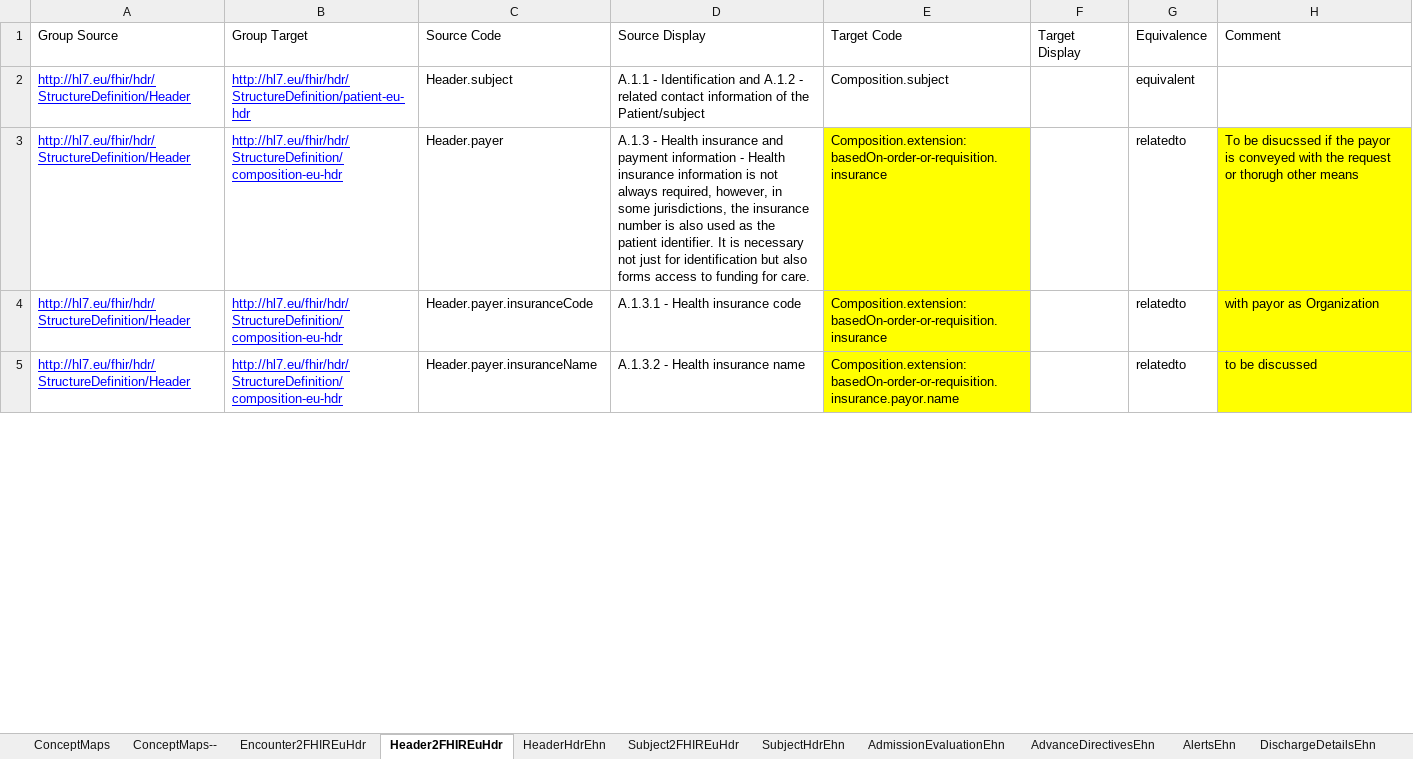
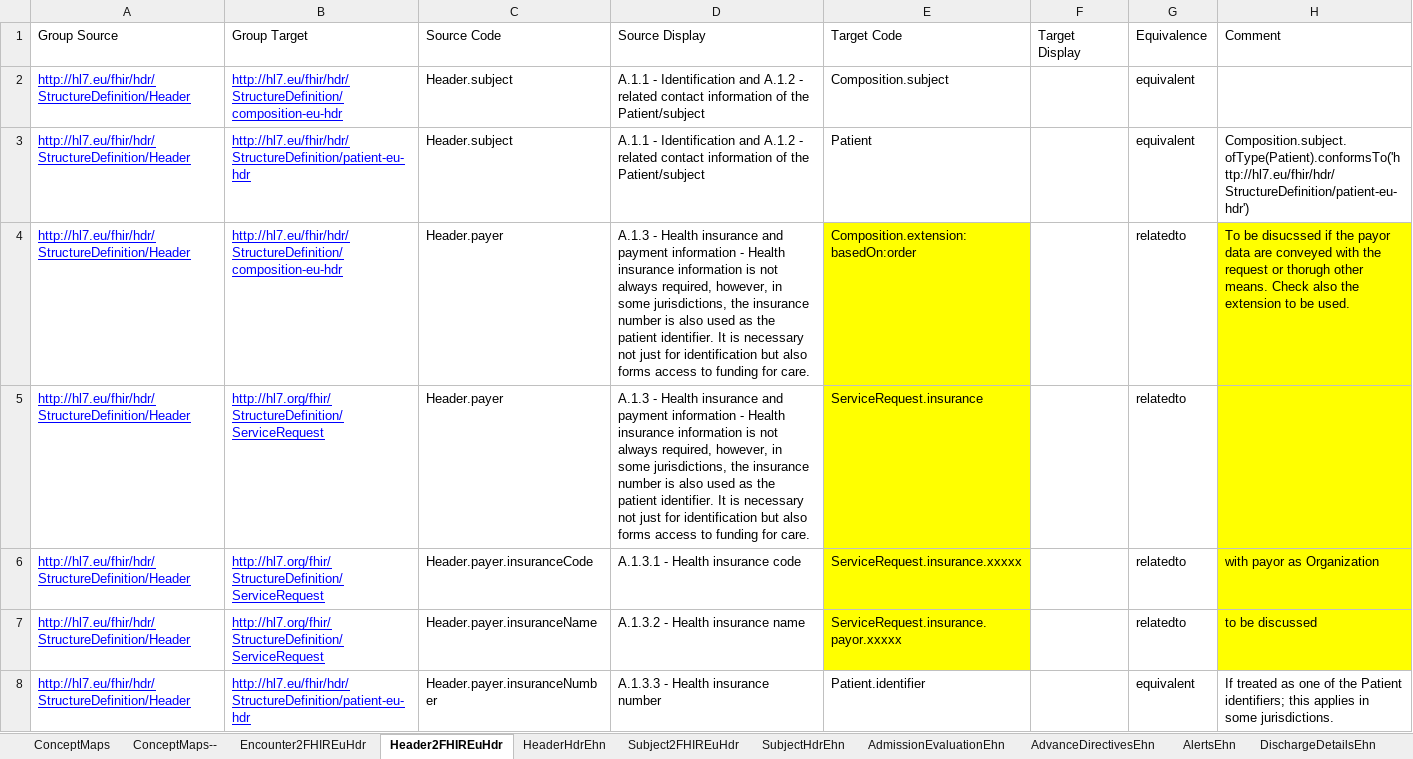
Before and after one commit to hl7-eu/hdr, an Excel workbook: models-src/hl7-hdr-models-and-maps.xlsx, sheet Header2FHIREuHdr, drawn as a sheet; only a part is shown; values as stored, in another font and other column widths than the file's, no borders; addresses are those after the commit; the diff covers the shown part only; the diff names each change by its address in the sheet, - before the commit and + after, or states it on an @@ line.

Commit message:
updated the header mapping

```diff
--- a/models-src/hl7-hdr-models-and-maps.xlsx (sheet Header2FHIREuHdr)
+++ b/models-src/hl7-hdr-models-and-maps.xlsx (sheet Header2FHIREuHdr)
-B2 (Group Target): http://hl7.eu/fhir/hdr/StructureDefinition/patient-eu-hdr
+B2 (Group Target): http://hl7.eu/fhir/hdr/StructureDefinition/composition-eu-hdr
+row 3: http://hl7.eu/fhir/hdr/StructureDefinition/Header | http://hl7.eu/fhir/hdr/StructureDefinition/patient-eu-hdr | Header.subject | A.1.1 - Identification and A.1.2 - related contact information of the Patient/subject | Patient |  | equivalent | Composition.subject.ofType(Patient).conformsTo('http://hl7.eu/fhir/hdr/StructureDefinition/patient-eu-hdr')
-E4 (Target Code): Composition.extension:basedOn-order-or-requisition.insurance
+E4 (Target Code): Composition.extension:basedOn:order
-H4 (Comment): …the payor is conveyed with the request or thorugh other means
+H4 (Comment): …the payor data are conveyed with the request or thorugh other means. Check also the extension to be used.
+row 5: http://hl7.eu/fhir/hdr/StructureDefinition/Header | http://hl7.org/fhir/StructureDefinition/ServiceRequest | Header.payer | A.1.3 - Health insurance and payment information - Health insurance information is not always required, however, in some jurisdictions, the insurance number is also used as the patient identifier. It is necessary not just for identification but also forms access to funding for care. | ServiceRequest.insurance |  | relatedto
-B6:B7 (Group Target): http://hl7.eu/fhir/hdr/StructureDefinition/composition-eu-hdr
+B6:B7 (Group Target): http://hl7.org/fhir/StructureDefinition/ServiceRequest
-E6 (Target Code): Composition.extension:basedOn-order-or-requisition.insurance
+E6 (Target Code): ServiceRequest.insurance.xxxxx
-E7 (Target Code): Composition.extension:basedOn-order-or-requisition.insurance.payor.name
+E7 (Target Code): ServiceRequest.insurance.payor.xxxxx
+row 8: http://hl7.eu/fhir/hdr/StructureDefinition/Header | http://hl7.eu/fhir/hdr/StructureDefinition/patient-eu-hdr | Header.payer.insuranceNumber | A.1.3.3 - Health insurance number | Patient.identifier |  | equivalent | If treated as one of the Patient identifiers; this applies in some jurisdictions.
```
Also changed, not shown: 5 added rows, 10 removed rows, 54 edited cells and cell formats elsewhere in this sheet, 5 other files.
